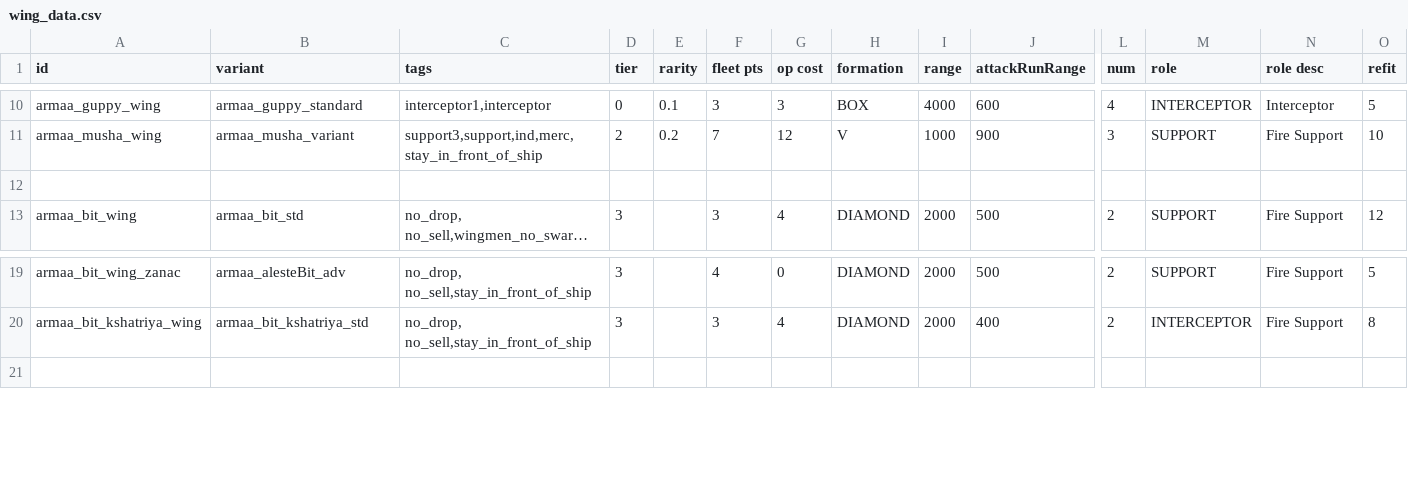
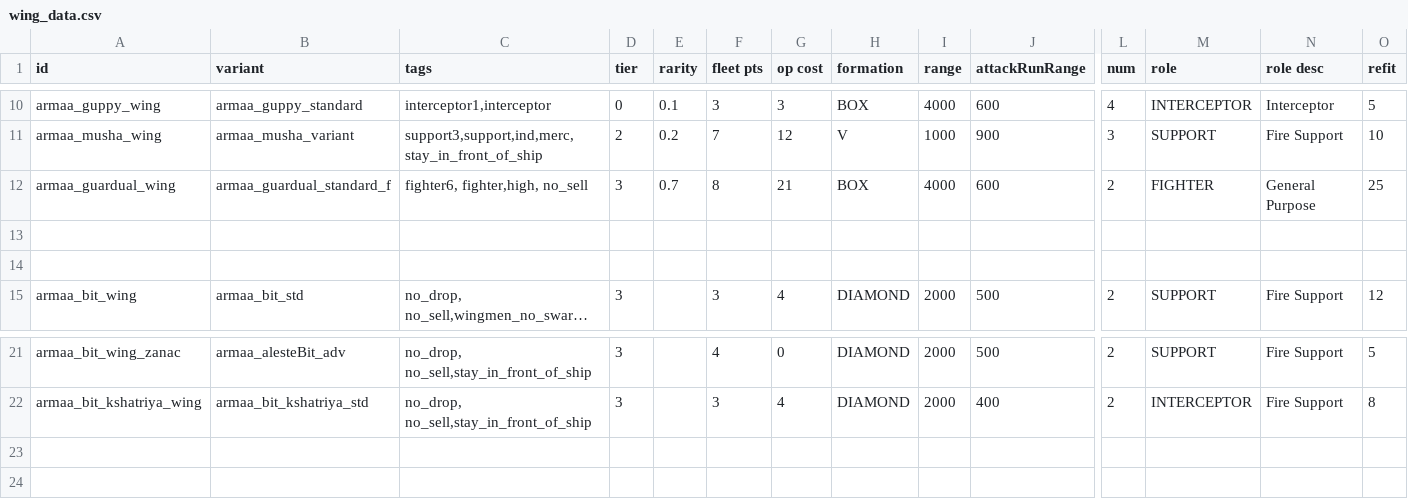
Before and after one commit to gomarz/SS-armaa, a CSV file: data/hulls/wing_data.csv, drawn as a sheet; only a part is shown, gaps mark what is left out; long unchanged cells end in …; rows hold the shown columns only; the diff names each change by its address in the sheet, - before the commit and + after, or states it on an @@ line.

```diff
--- a/data/hulls/wing_data.csv
+++ b/data/hulls/wing_data.csv
+row 12: armaa_guardual_wing | armaa_guardual_standard_f | fighter6, fighter,high, no_sell | 3 | 0.7 | 8 | 21 | BOX | 4000 | 600 | 2 | FIGHTER | General Purpose | 25
+row 13: (empty)
+row 23: (empty)
```
Also changed, not shown: data/hulls/ship_data.csv, data/shipsystems/ship_systems.csv, 39 other files.
